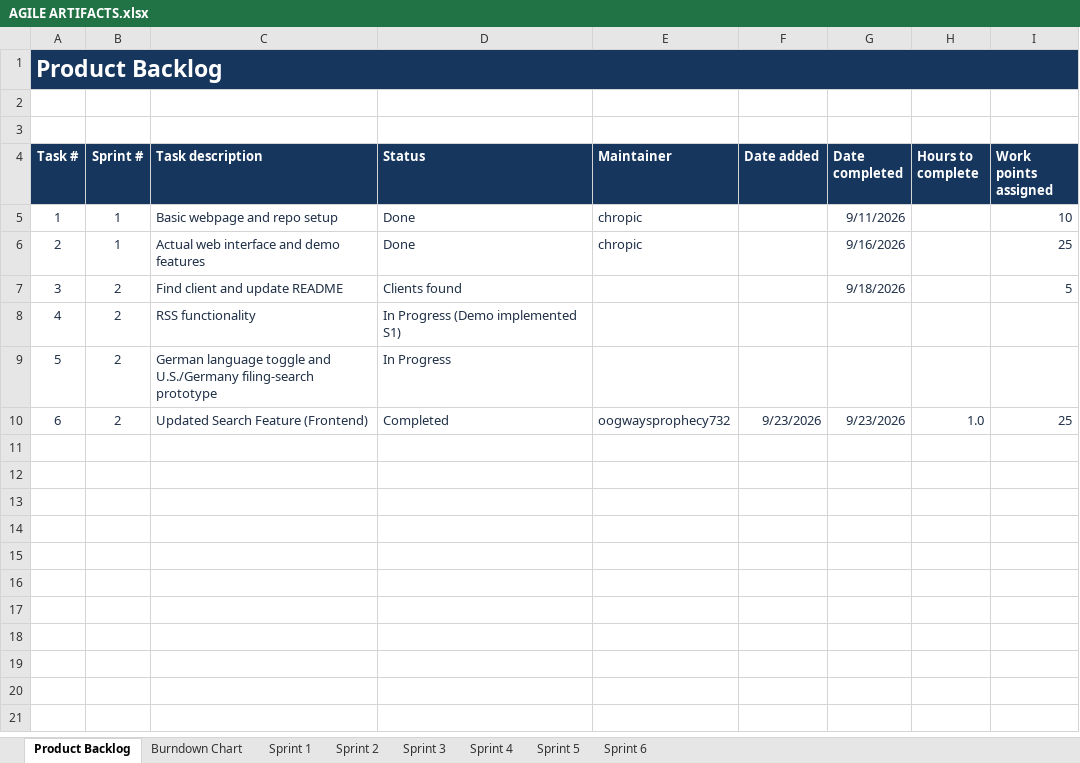
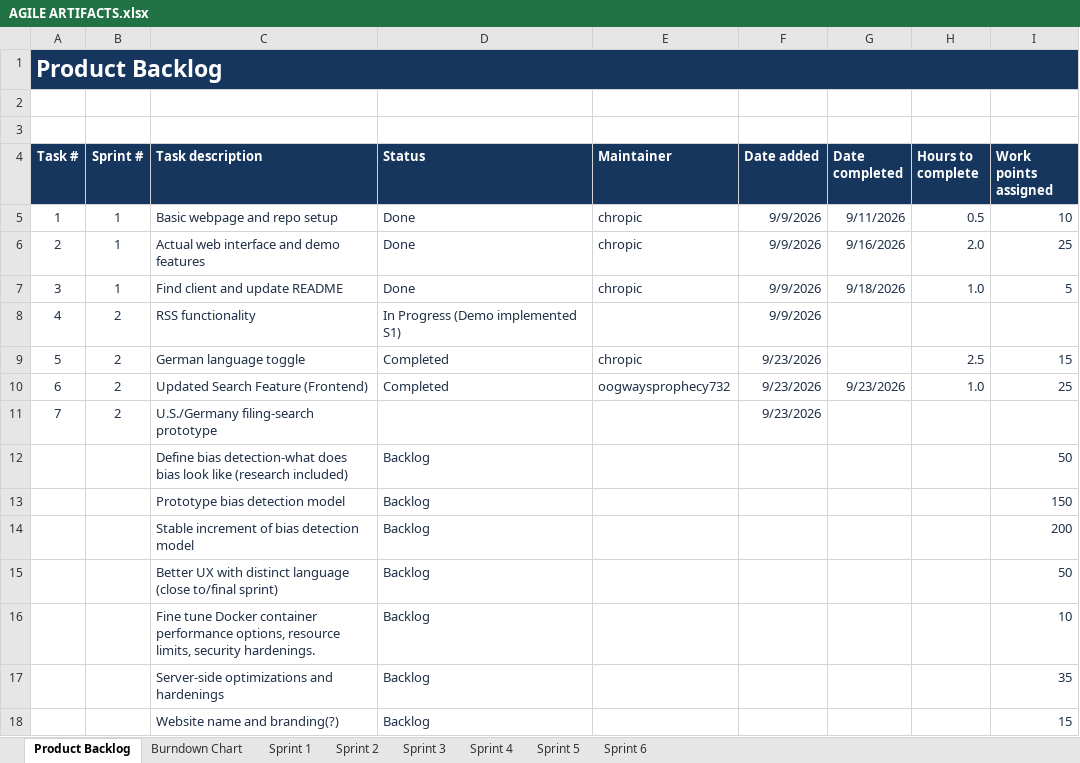
Before and after one commit to 423F26/project1, an Excel workbook: docs/agile/AGILE ARTIFACTS.xlsx, sheet Product Backlog, drawn as a sheet; values as stored, in another font and other column widths than the file's, no borders; removed rows and columns are numbered as before the commit, all else as after; the diff names each change by its address in the sheet, - before the commit and + after, or states it on an @@ line.

Commit message:
Add files via upload

```diff
--- a/docs/agile/AGILE ARTIFACTS.xlsx (sheet Product Backlog)
+++ b/docs/agile/AGILE ARTIFACTS.xlsx (sheet Product Backlog)
-F5:F8 (Date added): (empty)
+F5:F8 (Date added): 9/9/2026
-H5 (Hours to complete): (empty)
+H5 (Hours to complete): 0.5
-H6 (Hours to complete): (empty)
+H6 (Hours to complete): 2.0
-B7 (Sprint #): 2
+B7 (Sprint #): 1
-D7 (Status): Clients found
+D7 (Status): Done
-E7 (Maintainer): (empty)
+E7 (Maintainer): chropic
-H7 (Hours to complete): (empty)
+H7 (Hours to complete): 1.0
-row 9: 5 | 2 | German language toggle and U.S./Germany filing-search prototype | In Progress
+row 9: 5 | 2 | German language toggle | Completed | chropic | 9/23/2026 |  | 2.5 | 15
+row 11: 7 | 2 | U.S./Germany filing-search prototype |  |  | 9/23/2026
+row 12:  |  | Define bias detection-what does bias look like (research included) | Backlog |  |  |  |  | 50
+row 13:  |  | Prototype bias detection model | Backlog |  |  |  |  | 150
+row 14:  |  | Stable increment of bias detection model | Backlog |  |  |  |  | 200
+row 15:  |  | Better UX with distinct language (close to/final sprint) | Backlog |  |  |  |  | 50
+row 16:  |  | Fine tune Docker container performance options, resource limits, security hardenings. | Backlog |  |  |  |  | 10
+row 17:  |  | Server-side optimizations and hardenings | Backlog |  |  |  |  | 35
+row 18:  |  | Website name and branding(?) | Backlog |  |  |  |  | 15
```
Also changed, not shown: sheet Sprint 2, sheet Sprint 1, sheet Burndown Chart, formulas that keep their value, hidden cells.
